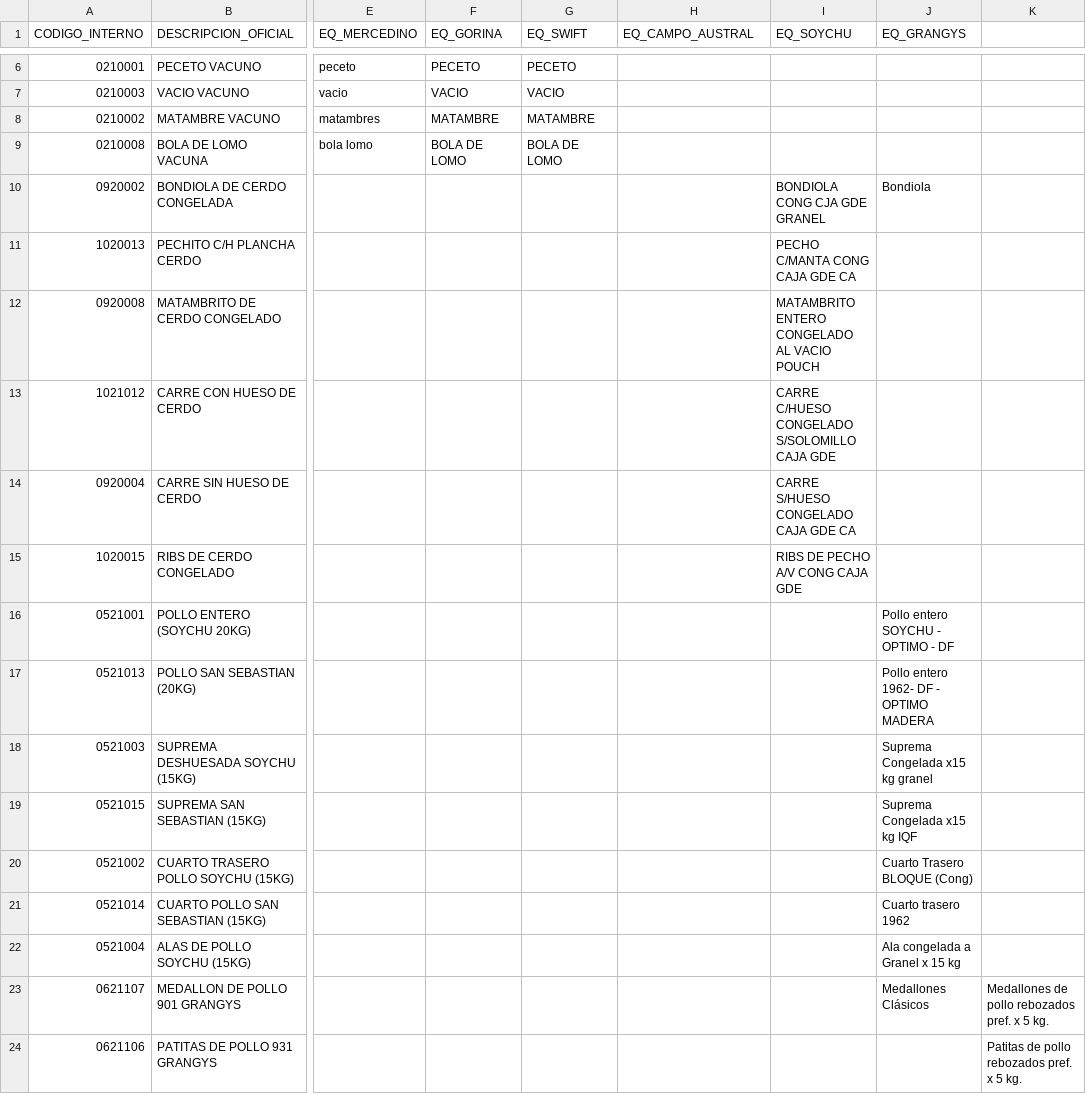
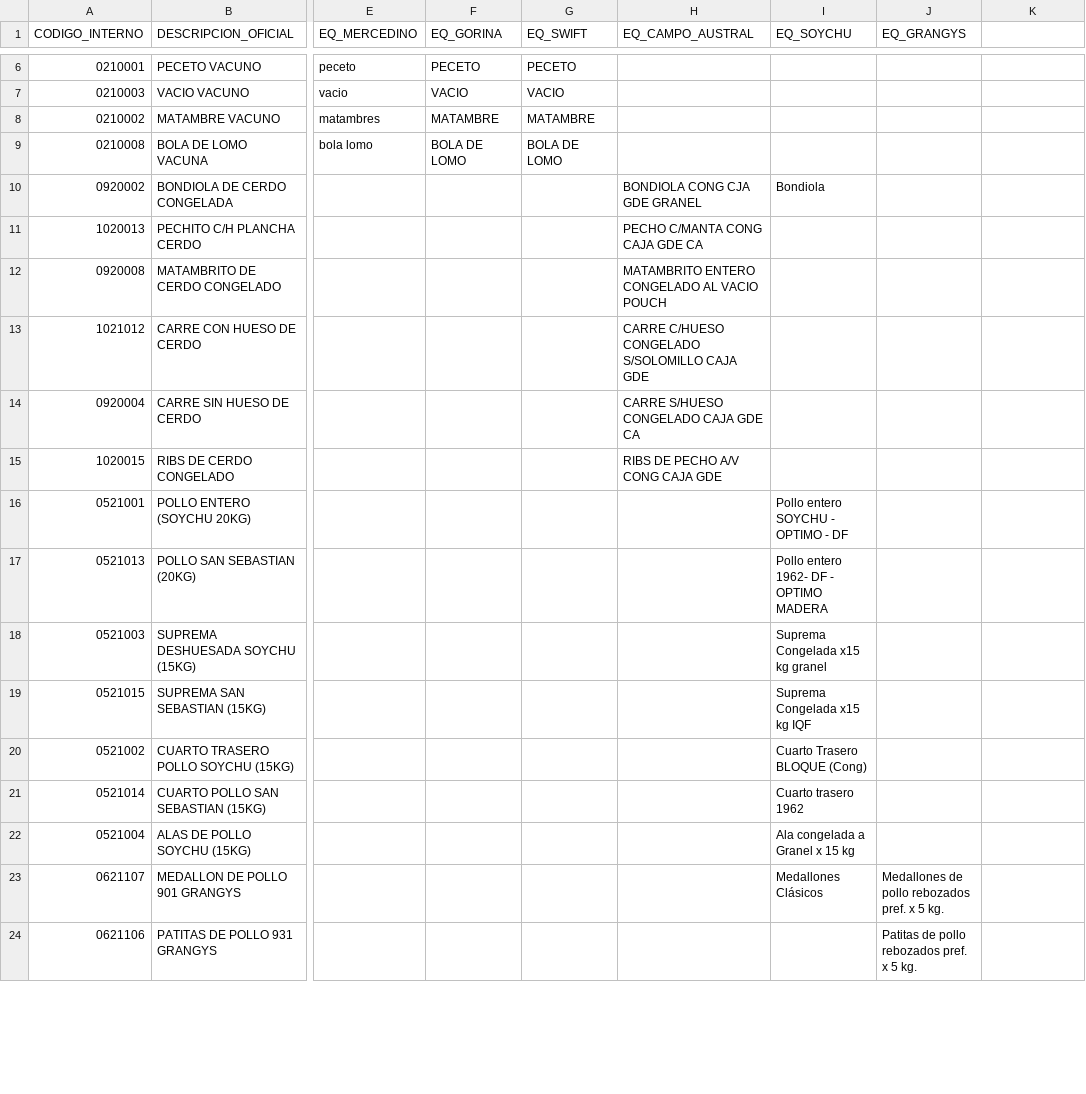
Before and after one commit to alejandraottavianelli/compras-automatizadas, a CSV file: homologacion.csv, drawn as a sheet; only a part is shown, gaps mark what is left out; the diff covers the shown part only; the diff names each change by its address in the sheet, - before the commit and + after, or states it on an @@ line.

Commit message:
Update homologacion.csv

```diff
--- a/homologacion.csv
+++ b/homologacion.csv
-H10 (EQ_CAMPO_AUSTRAL): (empty)
+H10 (EQ_CAMPO_AUSTRAL): BONDIOLA CONG CJA GDE GRANEL
-I10 (EQ_SOYCHU): BONDIOLA CONG CJA GDE GRANEL
+I10 (EQ_SOYCHU): Bondiola
-J10 (EQ_GRANGYS): Bondiola
+J10 (EQ_GRANGYS): (empty)
-H11 (EQ_CAMPO_AUSTRAL): (empty)
+H11 (EQ_CAMPO_AUSTRAL): PECHO C/MANTA CONG CAJA GDE CA
-I11 (EQ_SOYCHU): PECHO C/MANTA CONG CAJA GDE CA
+I11 (EQ_SOYCHU): (empty)
-H12 (EQ_CAMPO_AUSTRAL): (empty)
+H12 (EQ_CAMPO_AUSTRAL): MATAMBRITO ENTERO CONGELADO AL VACIO POUCH
-I12 (EQ_SOYCHU): MATAMBRITO ENTERO CONGELADO AL VACIO POUCH
+I12 (EQ_SOYCHU): (empty)
-H13 (EQ_CAMPO_AUSTRAL): (empty)
+H13 (EQ_CAMPO_AUSTRAL): CARRE C/HUESO CONGELADO S/SOLOMILLO CAJA GDE
-I13 (EQ_SOYCHU): CARRE C/HUESO CONGELADO S/SOLOMILLO CAJA GDE
+I13 (EQ_SOYCHU): (empty)
-H14 (EQ_CAMPO_AUSTRAL): (empty)
+H14 (EQ_CAMPO_AUSTRAL): CARRE S/HUESO CONGELADO CAJA GDE CA
-I14 (EQ_SOYCHU): CARRE S/HUESO CONGELADO CAJA GDE CA
+I14 (EQ_SOYCHU): (empty)
-H15 (EQ_CAMPO_AUSTRAL): (empty)
+H15 (EQ_CAMPO_AUSTRAL): RIBS DE PECHO A/V CONG CAJA GDE
-I15 (EQ_SOYCHU): RIBS DE PECHO A/V CONG CAJA GDE
+I15 (EQ_SOYCHU): (empty)
-I16 (EQ_SOYCHU): (empty)
+I16 (EQ_SOYCHU): Pollo entero SOYCHU - OPTIMO - DF
-J16 (EQ_GRANGYS): Pollo entero SOYCHU - OPTIMO - DF
+J16 (EQ_GRANGYS): (empty)
-I17 (EQ_SOYCHU): (empty)
+I17 (EQ_SOYCHU): Pollo entero 1962- DF - OPTIMO MADERA
-J17 (EQ_GRANGYS): Pollo entero 1962- DF - OPTIMO MADERA
+J17 (EQ_GRANGYS): (empty)
-I18 (EQ_SOYCHU): (empty)
+I18 (EQ_SOYCHU): Suprema Congelada x15 kg granel
-J18 (EQ_GRANGYS): Suprema Congelada x15 kg granel
+J18 (EQ_GRANGYS): (empty)
-I19 (EQ_SOYCHU): (empty)
+I19 (EQ_SOYCHU): Suprema Congelada x15 kg IQF
-J19 (EQ_GRANGYS): Suprema Congelada x15 kg IQF
+J19 (EQ_GRANGYS): (empty)
-I20 (EQ_SOYCHU): (empty)
+I20 (EQ_SOYCHU): Cuarto Trasero BLOQUE (Cong)
-J20 (EQ_GRANGYS): Cuarto Trasero BLOQUE (Cong)
+J20 (EQ_GRANGYS): (empty)
-I21 (EQ_SOYCHU): (empty)
+I21 (EQ_SOYCHU): Cuarto trasero 1962
-J21 (EQ_GRANGYS): Cuarto trasero 1962
+J21 (EQ_GRANGYS): (empty)
-I22 (EQ_SOYCHU): (empty)
+I22 (EQ_SOYCHU): Ala congelada a Granel x 15 kg
-J22 (EQ_GRANGYS): Ala congelada a Granel x 15 kg
+J22 (EQ_GRANGYS): (empty)
-I23 (EQ_SOYCHU): (empty)
+I23 (EQ_SOYCHU): Medallones Clásicos
-J23 (EQ_GRANGYS): Medallones Clásicos
+J23 (EQ_GRANGYS): Medallones de pollo rebozados pref. x 5 kg.
-K23: Medallones de pollo rebozados pref. x 5 kg.
+K23: (empty)
-J24 (EQ_GRANGYS): (empty)
+J24 (EQ_GRANGYS): Patitas de pollo rebozados pref. x 5 kg.
-K24: Patitas de pollo rebozados pref. x 5 kg.
+K24: (empty)
```
Also changed, not shown: 14 edited cells elsewhere in this file.
